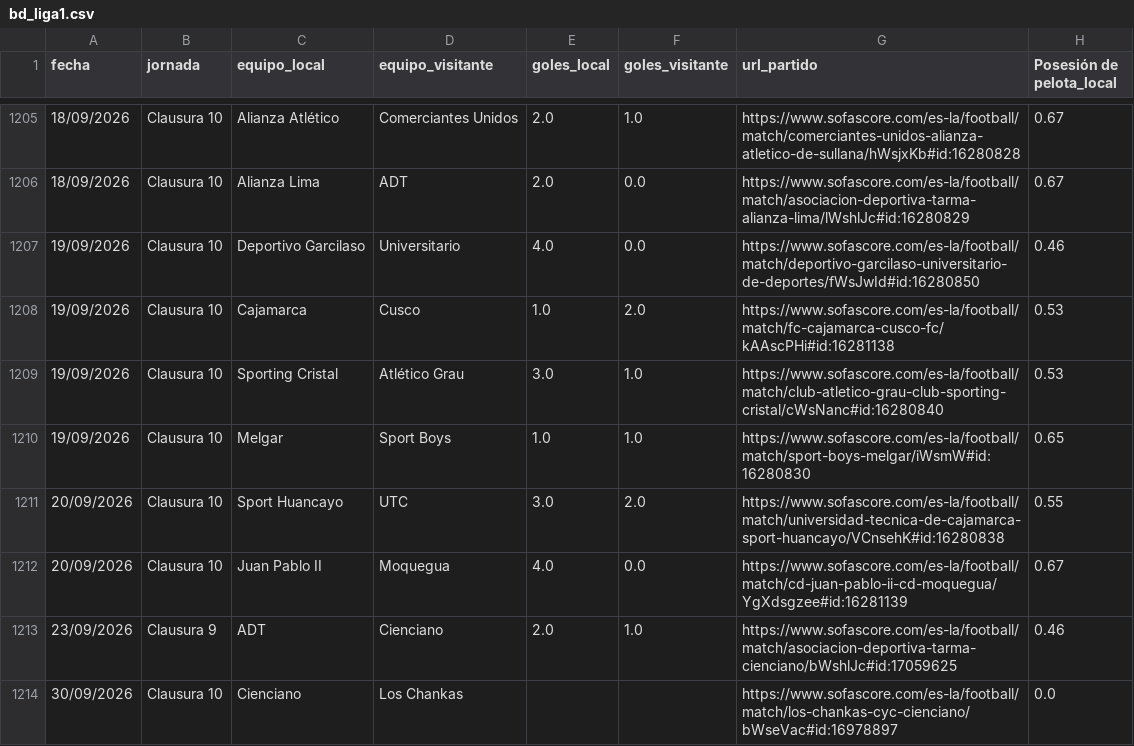
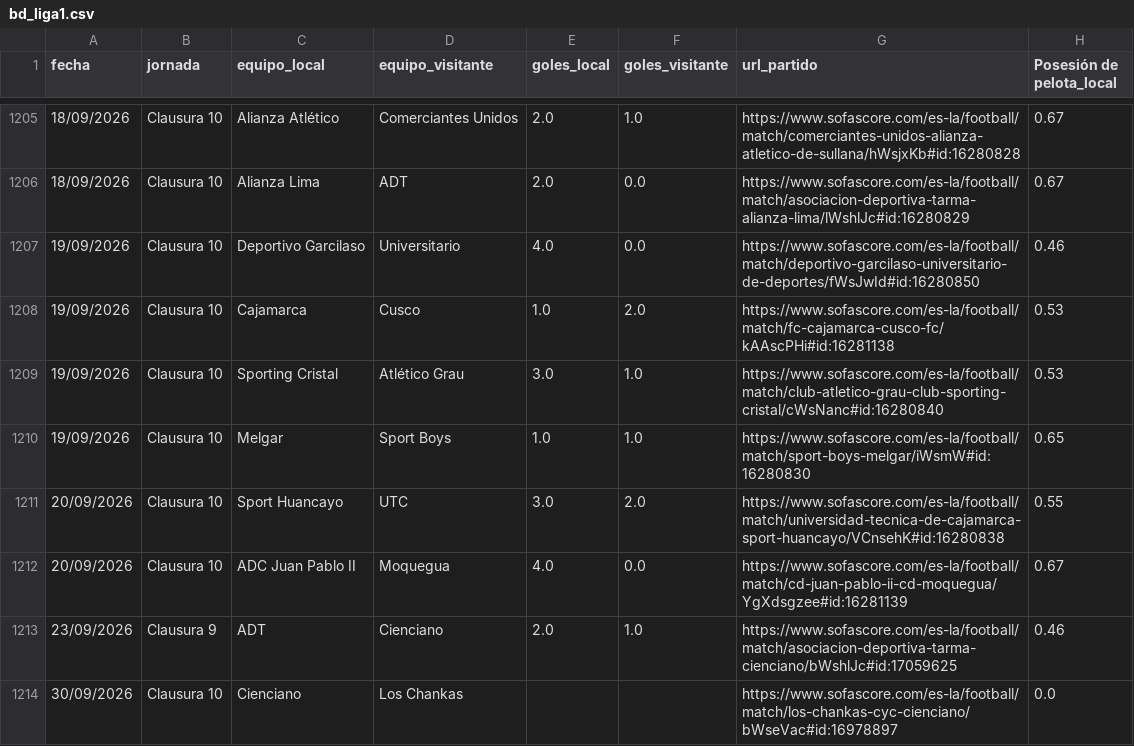
Before and after one commit to iJoseAntonio/ligas_futbol_predictor, a CSV file: back/data/bd_liga1.csv, drawn as a sheet; only a part is shown, gaps mark what is left out; the diff names each change by its address in the sheet, - before the commit and + after, or states it on an @@ line.

Commit message:
Precalcular model-performance offline y corregir nombre de equipo inconsistente

```diff
--- a/back/data/bd_liga1.csv
+++ b/back/data/bd_liga1.csv
-C1212 (equipo_local): Juan Pablo II
+C1212 (equipo_local): ADC Juan Pablo II
```
Also changed, not shown: 3 other files.
